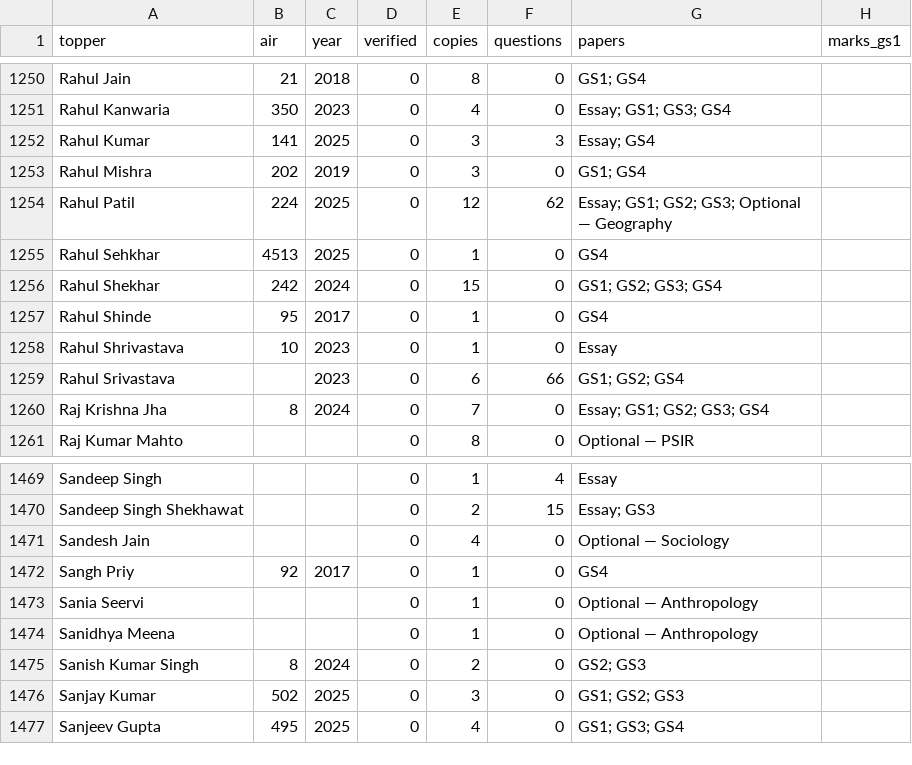
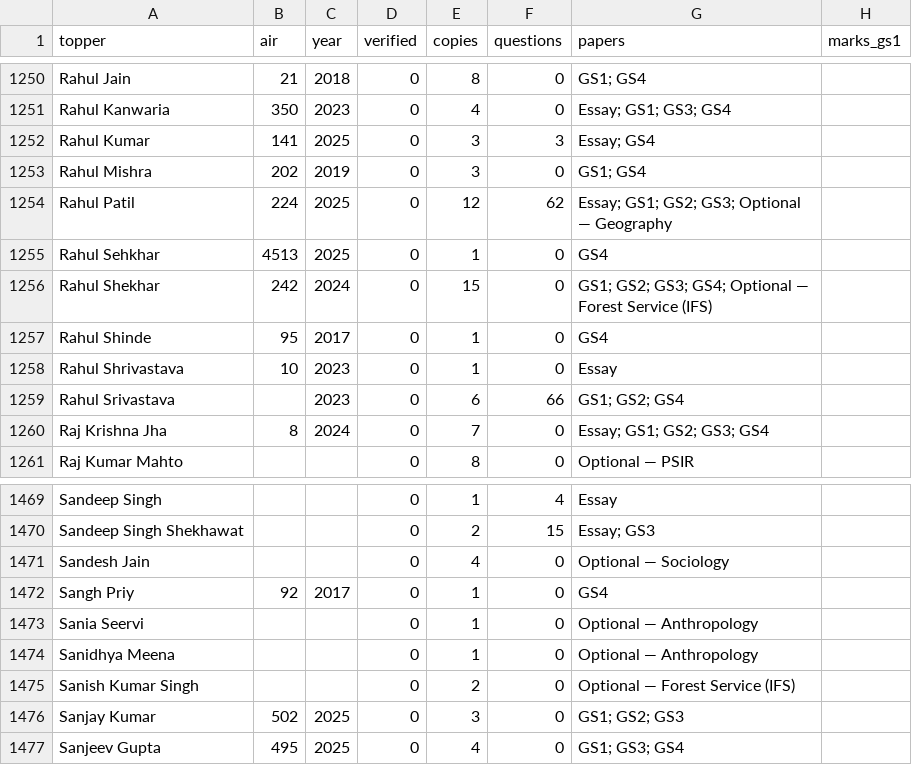
Before and after one commit to hashin/topperscopy, a CSV file: dataset/toppers.csv, drawn as a sheet; only a part is shown, gaps mark what is left out; the diff covers the shown part only; the diff names each change by its address in the sheet, - before the commit and + after, or states it on an @@ line.

```diff
--- a/dataset/toppers.csv
+++ b/dataset/toppers.csv
-G1256 (papers): GS1; GS2; GS3; GS4
+G1256 (papers): GS1; GS2; GS3; GS4; Optional — Forest Service (IFS)
-B1475 (air): 8
+B1475 (air): (empty)
-C1475 (year): 2024
+C1475 (year): (empty)
-G1475 (papers): GS2; GS3
+G1475 (papers): Optional — Forest Service (IFS)
```
Also changed, not shown: 15 edited cells elsewhere in this file, 10 other files.
